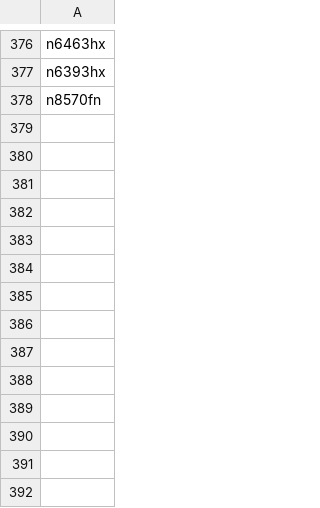
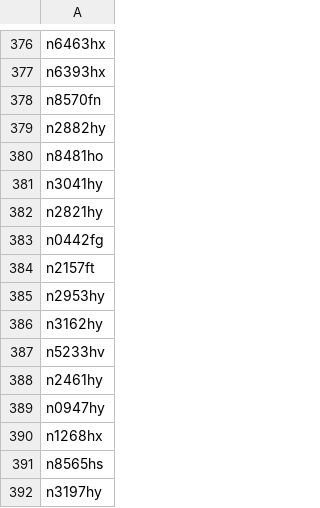
Before and after one commit to n1sym/nocdaily, a CSV file: back/list.csv, drawn as a sheet; only a part is shown, gaps mark what is left out.

```diff
--- a/back/list.csv
+++ b/back/list.csv
@@ -378 +378,15 @@ n6393hx
 n8570fn
+n2882hy
+n8481ho
+n3041hy
+n2821hy
+n0442fg
+n2157ft
+n2953hy
+n3162hy
+n5233hv
+n2461hy
+n0947hy
+n1268hx
+n8565hs
+n3197hy
```
Also changed, not shown: 2 other files.
